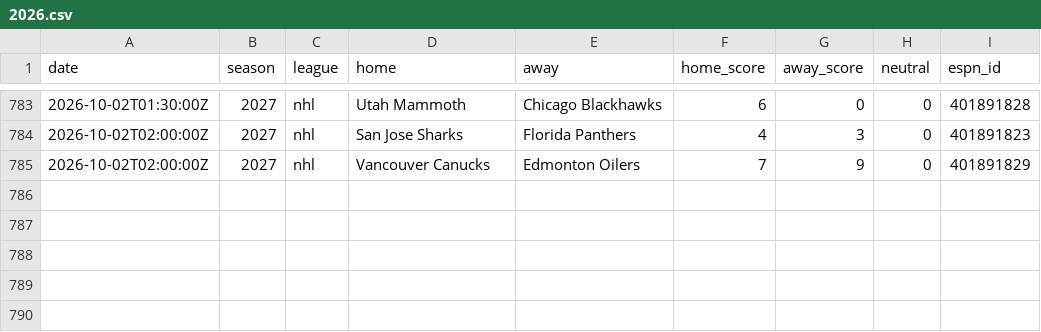
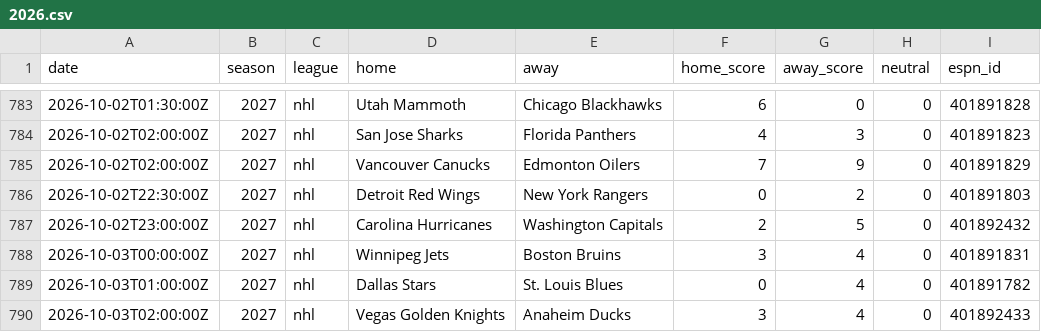
Before and after one commit to AdrianShah/C-Sports-Predictor, a CSV file: history/nhl/2026.csv, drawn as a sheet; only a part is shown, gaps mark what is left out.

```diff
--- a/history/nhl/2026.csv
+++ b/history/nhl/2026.csv
@@ -785 +785,6 @@ date,season,league,home,away,home_score,away_score,neutral,espn_id
 2026-10-02T02:00:00Z,2027,nhl,Vancouver Canucks,Edmonton Oilers,7,9,0,401891829
+2026-10-02T22:30:00Z,2027,nhl,Detroit Red Wings,New York Rangers,0,2,0,401891803
+2026-10-02T23:00:00Z,2027,nhl,Carolina Hurricanes,Washington Capitals,2,5,0,401892432
+2026-10-03T00:00:00Z,2027,nhl,Winnipeg Jets,Boston Bruins,3,4,0,401891831
+2026-10-03T01:00:00Z,2027,nhl,Dallas Stars,St. Louis Blues,0,4,0,401891782
+2026-10-03T02:00:00Z,2027,nhl,Vegas Golden Knights,Anaheim Ducks,3,4,0,401892433
```
Also changed, not shown: 1 other file.
